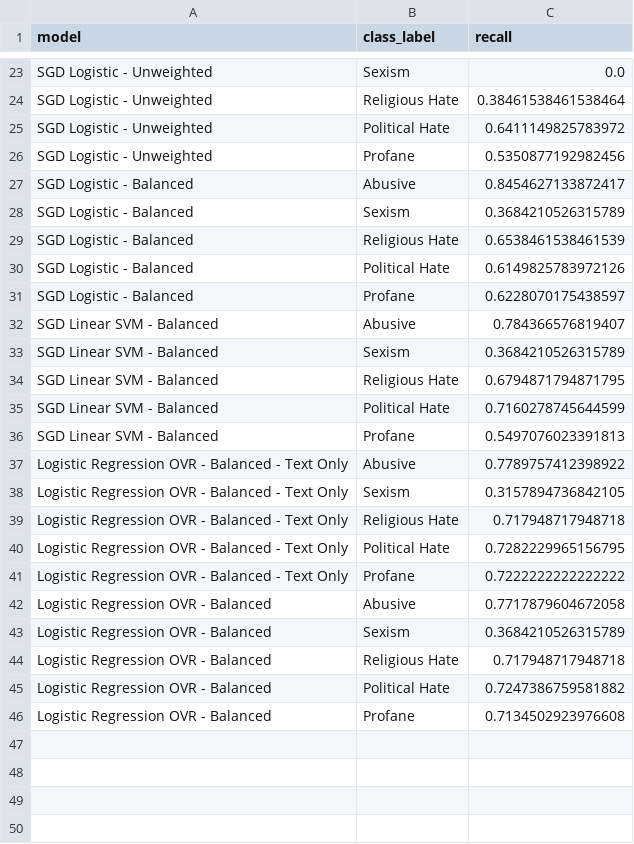
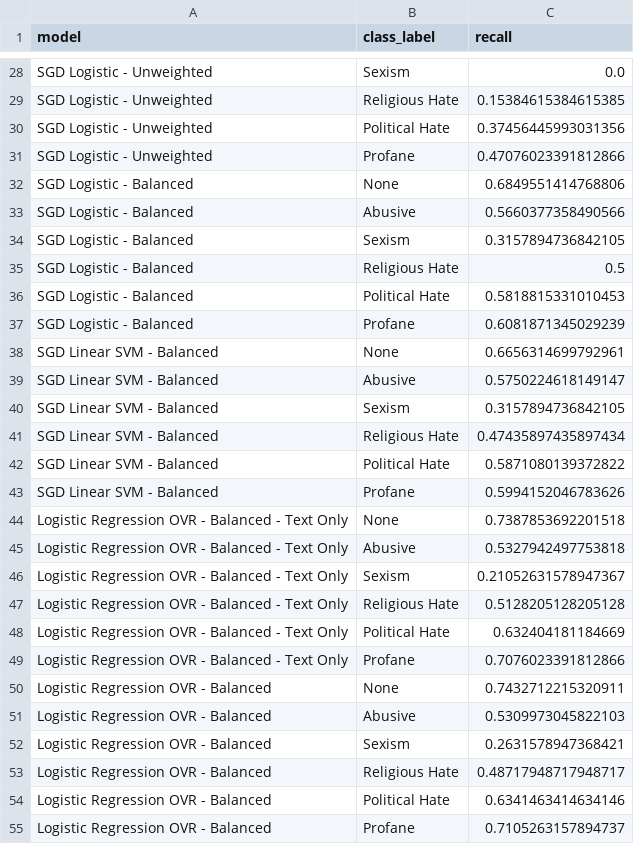
Before and after one commit to prithu011/Explainable-and-Imbalance-Aware-Fine-Grained-Bangla-Hate-Speech-Type-Classification-Using-Machine-Le, a CSV file: phase4_outputs/reports/development_per_class_recall.csv, drawn as a sheet; only a part is shown, gaps mark what is left out; addresses are those after the commit; the diff covers the shown part only; the diff names each change by its address in the sheet, - before the commit and + after, or states it on an @@ line.

```diff
--- a/phase4_outputs/reports/development_per_class_recall.csv
+++ b/phase4_outputs/reports/development_per_class_recall.csv
-C29 (recall): 0.38461538461538464
+C29 (recall): 0.15384615384615385
-C30 (recall): 0.6411149825783972
+C30 (recall): 0.37456445993031356
-C31 (recall): 0.5350877192982456
+C31 (recall): 0.47076023391812866
+row 32: SGD Logistic - Balanced | None | 0.6849551414768806
-C33 (recall): 0.8454627133872417
+C33 (recall): 0.5660377358490566
-C34 (recall): 0.3684210526315789
+C34 (recall): 0.3157894736842105
-C35 (recall): 0.6538461538461539
+C35 (recall): 0.5
-C36 (recall): 0.6149825783972126
+C36 (recall): 0.5818815331010453
-C37 (recall): 0.6228070175438597
+C37 (recall): 0.6081871345029239
+row 38: SGD Linear SVM - Balanced | None | 0.6656314699792961
-C39 (recall): 0.784366576819407
+C39 (recall): 0.5750224618149147
-C40 (recall): 0.3684210526315789
+C40 (recall): 0.3157894736842105
-C41 (recall): 0.6794871794871795
+C41 (recall): 0.47435897435897434
-C42 (recall): 0.7160278745644599
+C42 (recall): 0.5871080139372822
-C43 (recall): 0.5497076023391813
+C43 (recall): 0.5994152046783626
+row 44: Logistic Regression OVR - Balanced - Text Only | None | 0.7387853692201518
-C45 (recall): 0.7789757412398922
+C45 (recall): 0.5327942497753818
-C46 (recall): 0.3157894736842105
+C46 (recall): 0.21052631578947367
-C47 (recall): 0.717948717948718
+C47 (recall): 0.5128205128205128
-C48 (recall): 0.7282229965156795
+C48 (recall): 0.632404181184669
-C49 (recall): 0.7222222222222222
+C49 (recall): 0.7076023391812866
+row 50: Logistic Regression OVR - Balanced | None | 0.7432712215320911
-C51 (recall): 0.7717879604672058
+C51 (recall): 0.5309973045822103
-C52 (recall): 0.3684210526315789
+C52 (recall): 0.2631578947368421
-C53 (recall): 0.717948717948718
+C53 (recall): 0.48717948717948717
-C54 (recall): 0.7247386759581882
+C54 (recall): 0.6341463414634146
-C55 (recall): 0.7134502923976608
+C55 (recall): 0.7105263157894737
```
Also changed, not shown: 5 added rows and 17 edited cells elsewhere in this file, phase3_outputs/reports/cleaning_audit.csv, phase4_outputs/reports/development_model_comparison.csv, 48 other files.
